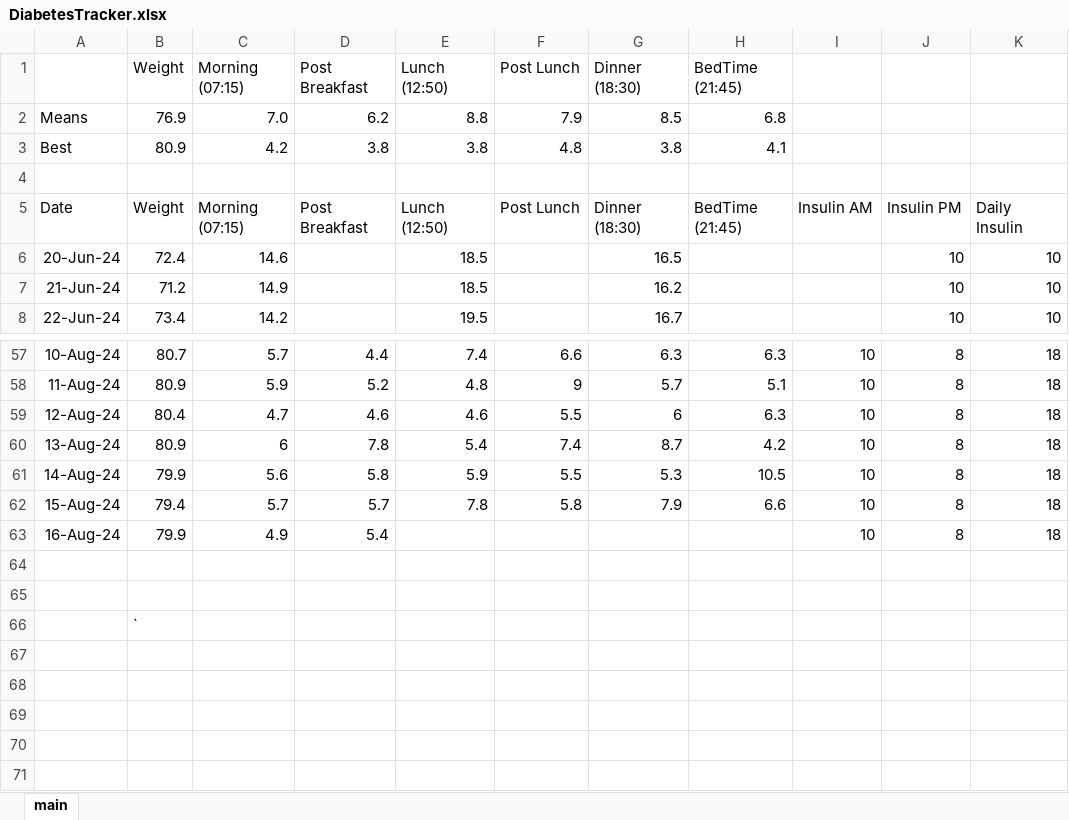
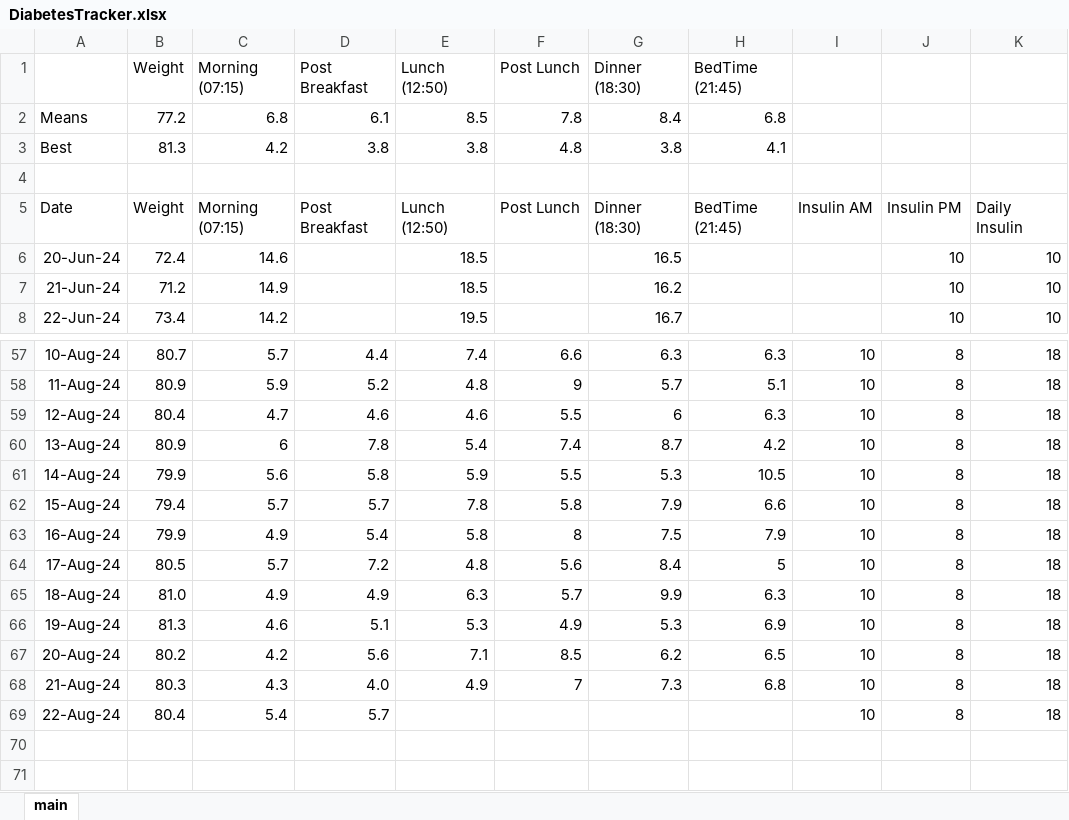
Before and after one commit to charleverts/glucose_tracker_app, an Excel workbook: DiabetesTracker.xlsx, sheet main, drawn as a sheet; only a part is shown, gaps mark what is left out; the shorter side is filled out with more unchanged rows; values as stored, in another font and other column widths than the file's, no borders; charts and pictures and table styles not drawn; the diff names each change by its address in the sheet, - before the commit and + after, or states it on an @@ line.

Commit message:
New data

```diff
--- a/DiabetesTracker.xlsx (sheet main)
+++ b/DiabetesTracker.xlsx (sheet main)
-B2 (Weight): 76.9
+B2 (Weight): 77.2
-C2 (Morning (07:15)): 7.0
+C2 (Morning (07:15)): 6.8
-D2 (Post Breakfast): 6.2
+D2 (Post Breakfast): 6.1
-E2 (Lunch (12:50)): 8.8
+E2 (Lunch (12:50)): 8.5
-F2 (Post Lunch): 7.9
+F2 (Post Lunch): 7.8
-G2 (Dinner (18:30)): 8.5
+G2 (Dinner (18:30)): 8.4
-B3 (Weight): 80.9
+B3 (Weight): 81.3
-E63 (Lunch (12:50)): (empty)
+E63 (Lunch (12:50)): 5.8
-F63 (Post Lunch): (empty)
+F63 (Post Lunch): 8
-G63 (Dinner (18:30)): (empty)
+G63 (Dinner (18:30)): 7.5
-H63 (BedTime (21:45)): (empty)
+H63 (BedTime (21:45)): 7.9
+row 64: 17-Aug-24 | 80.5 | 5.7 | 7.2 | 4.8 | 5.6 | 8.4 | 5 | 10 | 8 | 18
+row 65: 18-Aug-24 | 81.0 | 4.9 | 4.9 | 6.3 | 5.7 | 9.9 | 6.3 | 10 | 8 | 18
+row 66: 19-Aug-24 | 81.3 | 4.6 | 5.1 | 5.3 | 4.9 | 5.3 | 6.9 | 10 | 8 | 18
+row 67: 20-Aug-24 | 80.2 | 4.2 | 5.6 | 7.1 | 8.5 | 6.2 | 6.5 | 10 | 8 | 18
+row 68: 21-Aug-24 | 80.3 | 4.3 | 4.0 | 4.9 | 7 | 7.3 | 6.8 | 10 | 8 | 18
+row 69: 22-Aug-24 | 80.4 | 5.4 | 5.7 |  |  |  |  | 10 | 8 | 18
```
Also changed, not shown: formulas that keep their value, charts or pictures.
